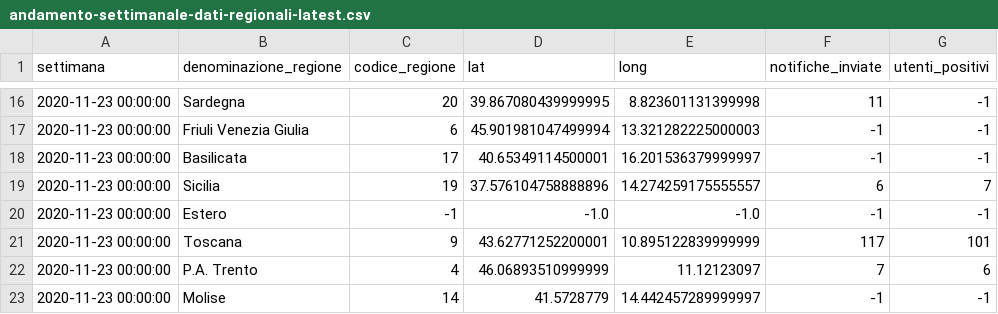
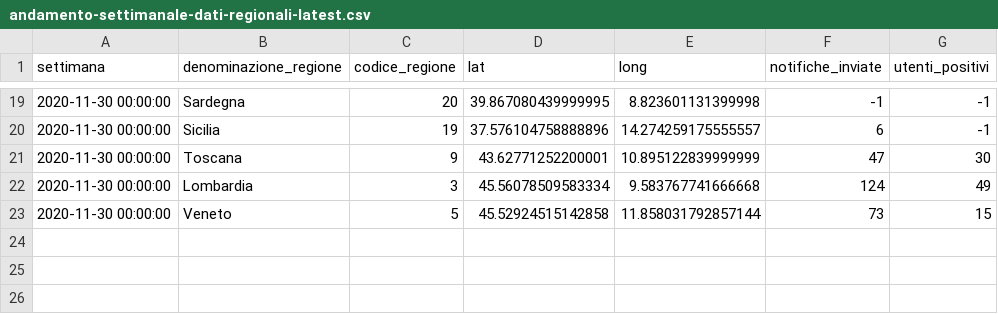
Before and after one commit to immuni-app/web-site, a CSV file: src/assets/json/andamento-settimanale-dati-regionali-latest.csv, drawn as a sheet; only a part is shown, gaps mark what is left out; the diff covers the shown part only.

```diff
--- a/src/assets/json/andamento-settimanale-dati-regionali-latest.csv
+++ b/src/assets/json/andamento-settimanale-dati-regionali-latest.csv
@@ -16,8 +19,5 @@ settimana,denominazione_regione,codice_regione,lat,long,notifiche_inviate,utenti
-2020-11-23 00:00:00,Sardegna,20,39.867080439999995,8.823601131399998,11,-1
-2020-11-23 00:00:00,Friuli Venezia Giulia,6,45.901981047499994,13.321282225000003,-1,-1
-2020-11-23 00:00:00,Basilicata,17,40.65349114500001,16.201536379999997,-1,-1
-2020-11-23 00:00:00,Sicilia,19,37.576104758888896,14.274259175555557,6,7
-2020-11-23 00:00:00,Estero,-1,-1.0,-1.0,-1,-1
-2020-11-23 00:00:00,Toscana,9,43.62771252200001,10.895122839999999,117,101
-2020-11-23 00:00:00,P.A. Trento,4,46.06893510999999,11.12123097,7,6
-2020-11-23 00:00:00,Molise,14,41.5728779,14.442457289999997,-1,-1
+2020-11-30 00:00:00,Sardegna,20,39.867080439999995,8.823601131399998,-1,-1
+2020-11-30 00:00:00,Sicilia,19,37.576104758888896,14.274259175555557,6,-1
+2020-11-30 00:00:00,Toscana,9,43.62771252200001,10.895122839999999,47,30
+2020-11-30 00:00:00,Lombardia,3,45.56078509583334,9.583767741666668,124,49
+2020-11-30 00:00:00,Veneto,5,45.52924515142858,11.858031792857144,73,15
```
Also changed, not shown: 10 added rows, 7 removed rows and 17 edited cells elsewhere in this file, src/assets/json/andamento-dati-nazionali.csv, src/assets/json/andamento-settimanale-dati-regionali.csv, 3 other files.
